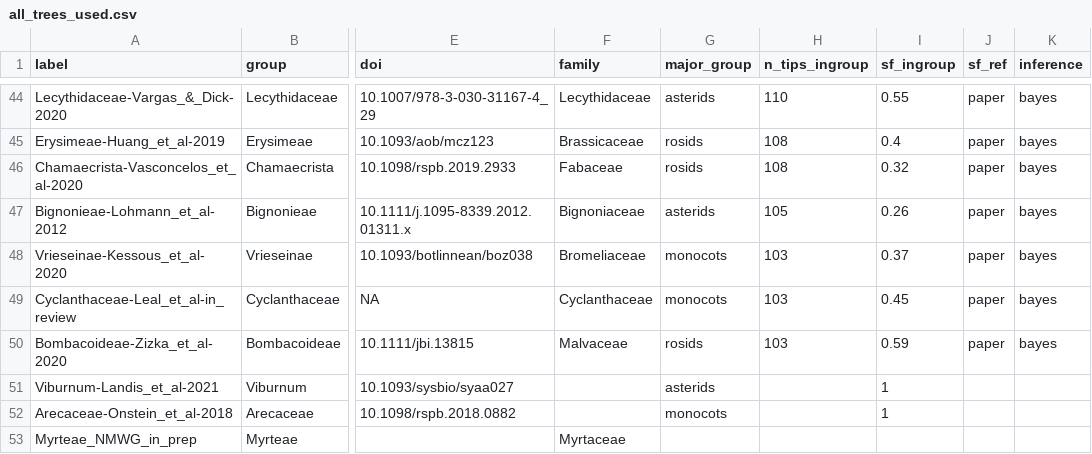
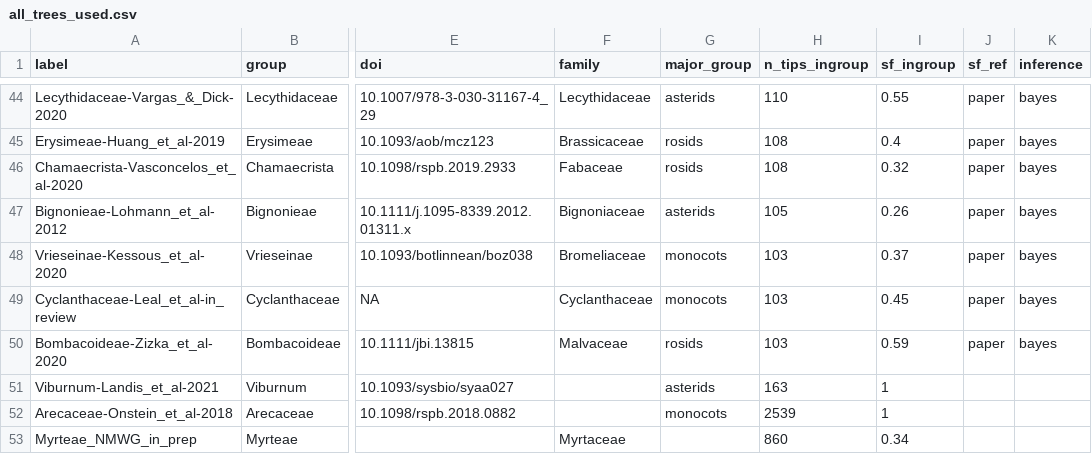
Before and after one commit to tncvasconcelos/biome_shifts, a CSV file: all_trees_used.csv (was 1_occurrence_data/all_trees_used.csv), drawn as a sheet; only a part is shown, gaps mark what is left out; the diff names each change by its address in the sheet, - before the commit and + after, or states it on an @@ line.

```diff
--- a/1_occurrence_data/all_trees_used.csv
+++ b/all_trees_used.csv
-H51 (n_tips_ingroup): (empty)
+H51 (n_tips_ingroup): 163
-H52 (n_tips_ingroup): (empty)
+H52 (n_tips_ingroup): 2539
-H53 (n_tips_ingroup): (empty)
+H53 (n_tips_ingroup): 860
-I53 (sf_ingroup): (empty)
+I53 (sf_ingroup): 0.34
```
Also changed, not shown: 1 other file.
